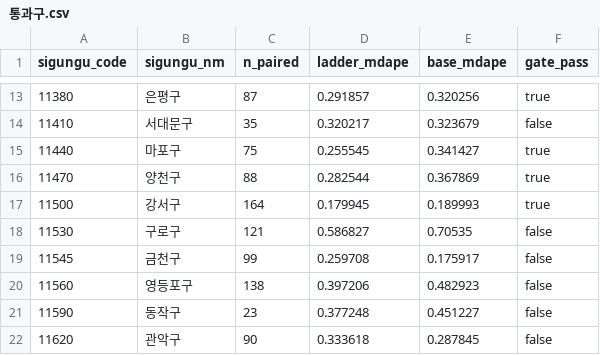
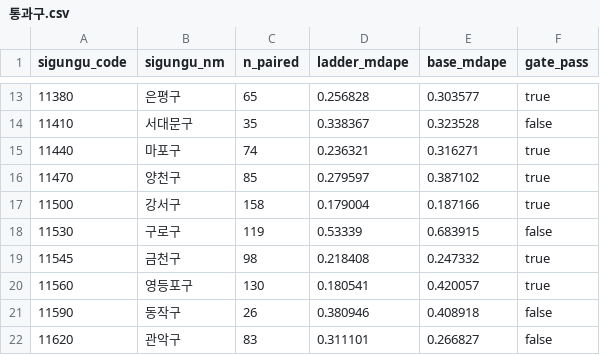
Before and after one commit to developer-duno/sangga, a CSV file: docs/backtest/통과구.csv, drawn as a sheet; only a part is shown, gaps mark what is left out; the diff covers the shown part only.

```diff
--- a/docs/backtest/통과구.csv
+++ b/docs/backtest/통과구.csv
@@ -13,10 +13,10 @@
-11380,은평구,87,0.291857,0.320256,true
-11410,서대문구,35,0.320217,0.323679,false
-11440,마포구,75,0.255545,0.341427,true
-11470,양천구,88,0.282544,0.367869,true
-11500,강서구,164,0.179945,0.189993,true
-11530,구로구,121,0.586827,0.70535,false
-11545,금천구,99,0.259708,0.175917,false
-11560,영등포구,138,0.397206,0.482923,false
-11590,동작구,23,0.377248,0.451227,false
-11620,관악구,90,0.333618,0.287845,false
+11380,은평구,65,0.256828,0.303577,true
+11410,서대문구,35,0.338367,0.323528,false
+11440,마포구,74,0.236321,0.316271,true
+11470,양천구,85,0.279597,0.387102,true
+11500,강서구,158,0.179004,0.187166,true
+11530,구로구,119,0.53339,0.683915,false
+11545,금천구,98,0.218408,0.247332,true
+11560,영등포구,130,0.180541,0.420057,true
+11590,동작구,26,0.380946,0.408918,false
+11620,관악구,83,0.311101,0.266827,false
```
Also changed, not shown: 59 edited cells elsewhere in this file, docs/backtest/단계별지표.csv, docs/backtest/운영모드지표.csv, 27 other files.
